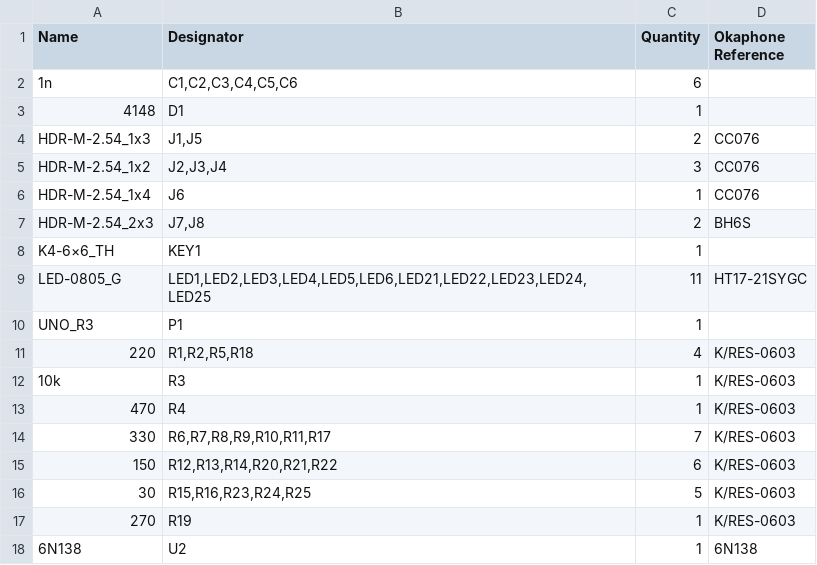
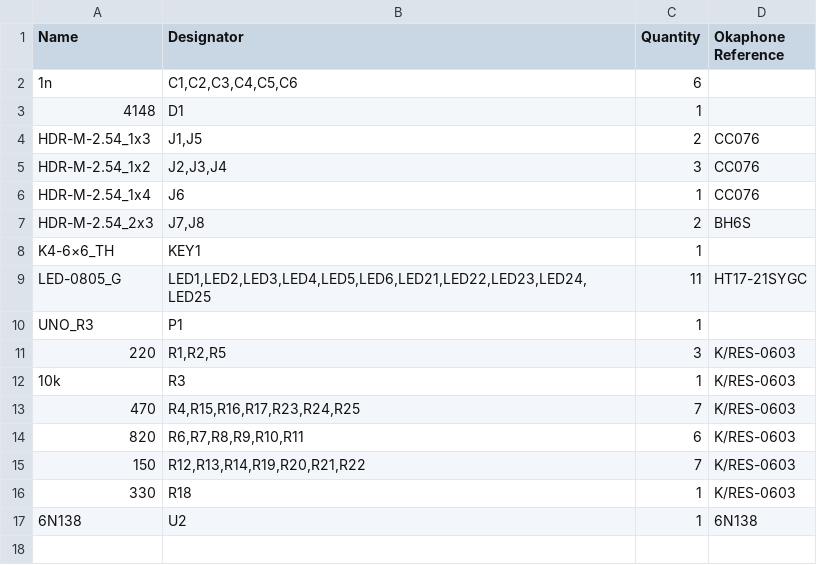
Before and after one commit to SjoerdOptLand/pedalshield, a CSV file: hardware/BOM/BOM PCBA.csv, drawn as a sheet; removed rows and columns are numbered as before the commit, all else as after; the diff names each change by its address in the sheet, - before the commit and + after, or states it on an @@ line.

Commit message:
Fix resistor values after breadboard tests
RGB white balance
VIH compliance with measured 2.0V LED threshold voltage

```diff
--- a/hardware/BOM/BOM PCBA.csv
+++ b/hardware/BOM/BOM PCBA.csv
-B11 (Designator): R1,R2,R5,R18
+B11 (Designator): R1,R2,R5
-C11 (Quantity): 4
+C11 (Quantity): 3
-B13 (Designator): R4
+B13 (Designator): R4,R15,R16,R17,R23,R24,R25
-C13 (Quantity): 1
+C13 (Quantity): 7
-row 14: 330 | R6,R7,R8,R9,R10,R11,R17 | 7 | K/RES-0603
+row 14: 820 | R6,R7,R8,R9,R10,R11 | 6 | K/RES-0603
-B15 (Designator): R12,R13,R14,R20,R21,R22
+B15 (Designator): R12,R13,R14,R19,R20,R21,R22
-C15 (Quantity): 6
+C15 (Quantity): 7
-row 16: 30 | R15,R16,R23,R24,R25 | 5 | K/RES-0603
-A16 (Name): 270
+A16 (Name): 330
-B16 (Designator): R19
+B16 (Designator): R18
```
Also changed, not shown: 2 other files.
